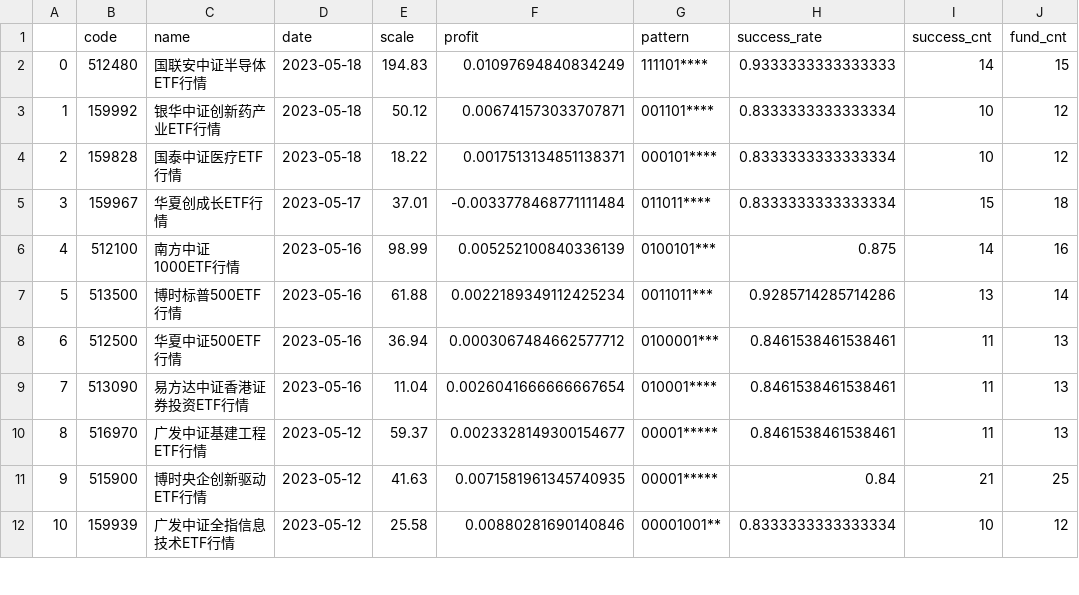
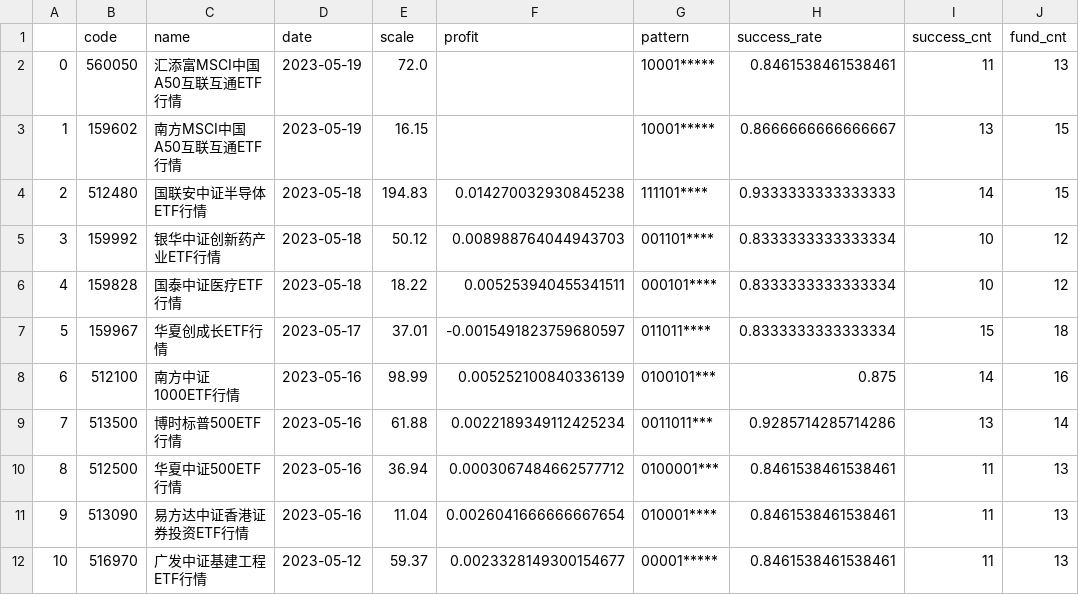
Before and after one commit to zuoxiaolei/qtrade2, a CSV file: data/ads/history_data2.csv, drawn as a sheet; only a part is shown; the shorter side is filled out with more unchanged rows; addresses are those after the commit; the diff names each change by its address in the sheet, - before the commit and + after, or states it on an @@ line.

```diff
--- a/data/ads/history_data2.csv
+++ b/data/ads/history_data2.csv
+row 2: 0 | 560050 | 汇添富MSCI中国A50互联互通ETF行情 | 2023-05-19 | 72.0 |  | 10001***** | 0.8461538461538461 | 11 | 13
+row 3: 1 | 159602 | 南方MSCI中国A50互联互通ETF行情 | 2023-05-19 | 16.15 |  | 10001***** | 0.8666666666666667 | 13 | 15
@@ column A renumbered from row 4 down @@
-F4 (profit): 0.01097694840834249
+F4 (profit): 0.014270032930845238
-F5 (profit): 0.006741573033707871
+F5 (profit): 0.008988764044943703
-F6 (profit): 0.0017513134851138371
+F6 (profit): 0.005253940455341511
-F7 (profit): -0.0033778468771111484
+F7 (profit): -0.0015491823759680597
```
Also changed, not shown: 1 other file.
